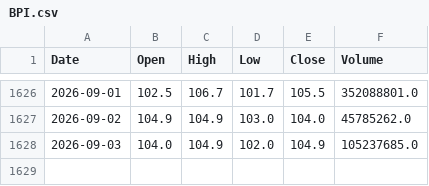
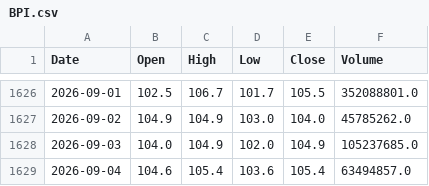
Before and after one commit to AlvinTubtub/pse-stock-price-forecast-v2, a CSV file: backend/data/raw/BPI.csv, drawn as a sheet; only a part is shown, gaps mark what is left out; the diff names each change by its address in the sheet, - before the commit and + after, or states it on an @@ line.

```diff
--- a/backend/data/raw/BPI.csv
+++ b/backend/data/raw/BPI.csv
+row 1629: 2026-09-04 | 104.6 | 105.4 | 103.6 | 105.4 | 63494857.0
```
Also changed, not shown: backend/data/raw/GLO.csv, backend/data/raw/ICT.csv, 47 other files.
